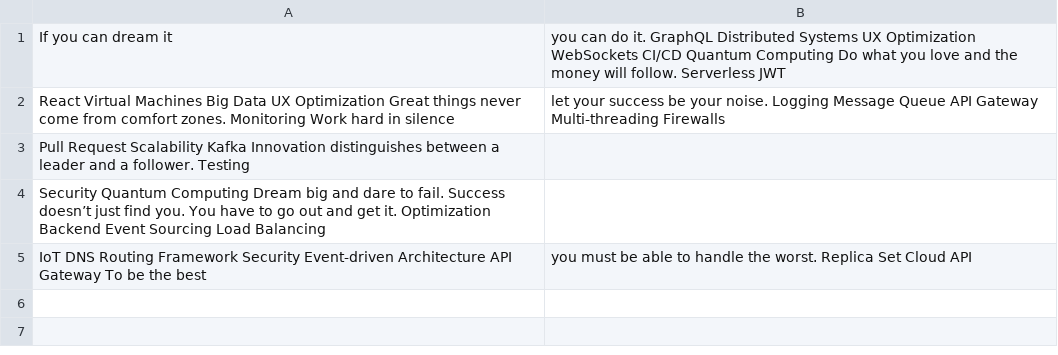
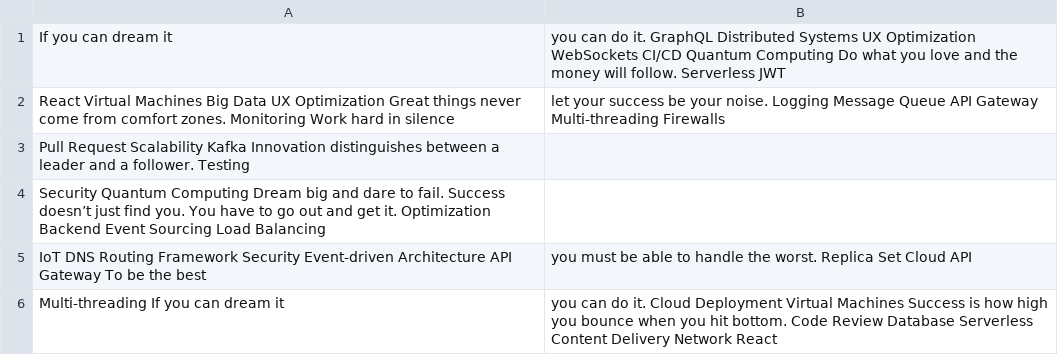
Before and after one commit to mall-animist09/teaarakree28, a CSV file: datasets/mock_data.csv, drawn as a sheet; the diff names each change by its address in the sheet, - before the commit and + after, or states it on an @@ line.

Commit message:
Updated datasets

```diff
--- a/datasets/mock_data.csv
+++ b/datasets/mock_data.csv
+row 6: Multi-threading If you can dream it | you can do it. Cloud Deployment Virtual Machines Success is how high you bounce when you hit bottom. Code Review Database Serverless Content Delivery Network React
```
Also changed, not shown: 2 other files.
